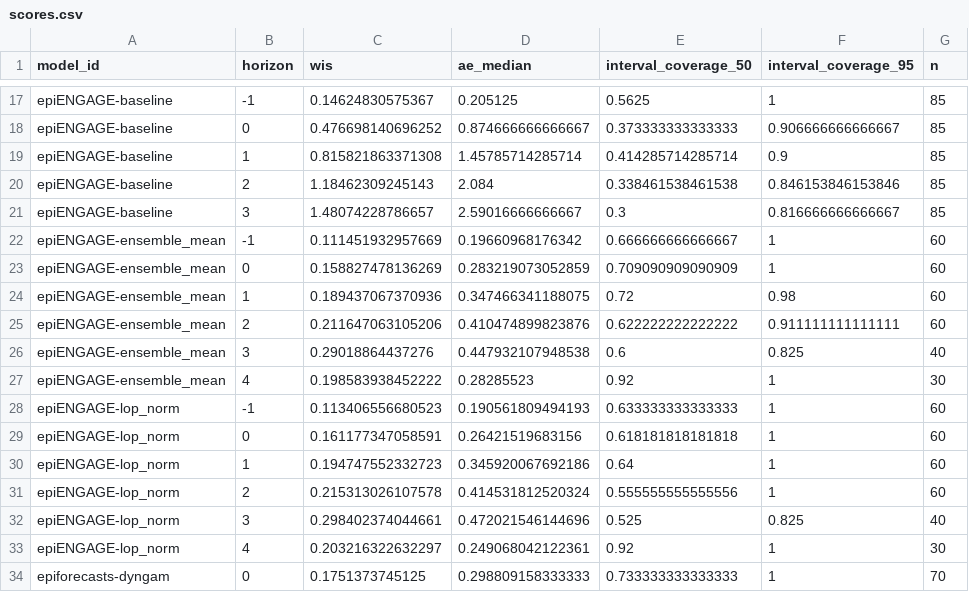
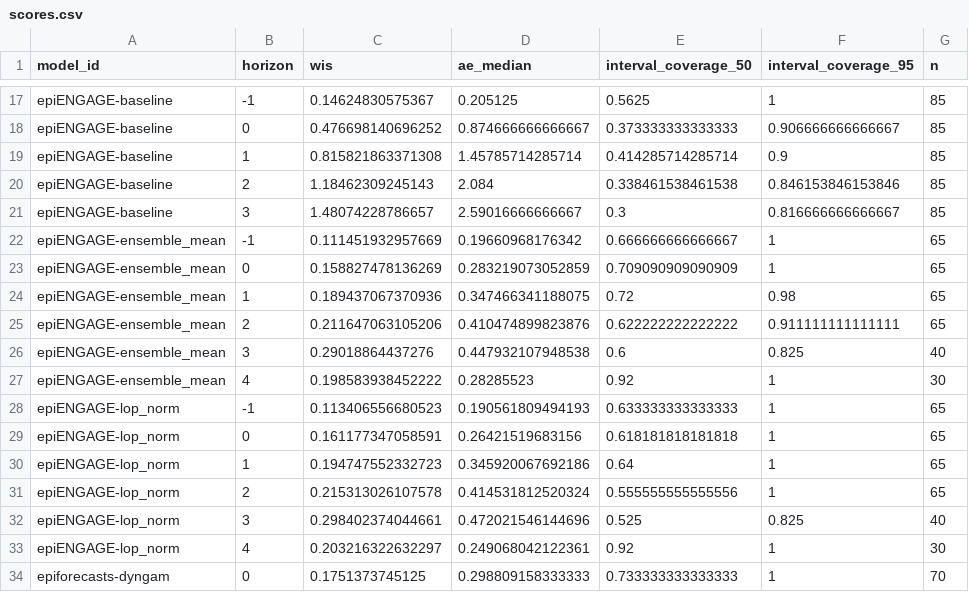
Before and after one commit to lshandross/dashboard-test, a CSV file: scores/Flu ED visits pct/Full season/horizon/scores.csv, drawn as a sheet; only a part is shown, gaps mark what is left out.

```diff
--- a/scores/Flu ED visits pct/Full season/horizon/scores.csv
+++ b/scores/Flu ED visits pct/Full season/horizon/scores.csv
@@ -21,12 +21,12 @@
 "epiENGAGE-baseline",3,1.48074228786657,2.59016666666667,0.3,0.816666666666667,85
-"epiENGAGE-ensemble_mean",-1,0.111451932957669,0.19660968176342,0.666666666666667,1,60
-"epiENGAGE-ensemble_mean",0,0.158827478136269,0.283219073052859,0.709090909090909,1,60
-"epiENGAGE-ensemble_mean",1,0.189437067370936,0.347466341188075,0.72,0.98,60
-"epiENGAGE-ensemble_mean",2,0.211647063105206,0.410474899823876,0.622222222222222,0.911111111111111,60
+"epiENGAGE-ensemble_mean",-1,0.111451932957669,0.19660968176342,0.666666666666667,1,65
+"epiENGAGE-ensemble_mean",0,0.158827478136269,0.283219073052859,0.709090909090909,1,65
+"epiENGAGE-ensemble_mean",1,0.189437067370936,0.347466341188075,0.72,0.98,65
+"epiENGAGE-ensemble_mean",2,0.211647063105206,0.410474899823876,0.622222222222222,0.911111111111111,65
 "epiENGAGE-ensemble_mean",3,0.29018864437276,0.447932107948538,0.6,0.825,40
 "epiENGAGE-ensemble_mean",4,0.198583938452222,0.28285523,0.92,1,30
-"epiENGAGE-lop_norm",-1,0.113406556680523,0.190561809494193,0.633333333333333,1,60
-"epiENGAGE-lop_norm",0,0.161177347058591,0.26421519683156,0.618181818181818,1,60
-"epiENGAGE-lop_norm",1,0.194747552332723,0.345920067692186,0.64,1,60
-"epiENGAGE-lop_norm",2,0.215313026107578,0.414531812520324,0.555555555555556,1,60
+"epiENGAGE-lop_norm",-1,0.113406556680523,0.190561809494193,0.633333333333333,1,65
+"epiENGAGE-lop_norm",0,0.161177347058591,0.26421519683156,0.618181818181818,1,65
+"epiENGAGE-lop_norm",1,0.194747552332723,0.345920067692186,0.64,1,65
+"epiENGAGE-lop_norm",2,0.215313026107578,0.414531812520324,0.555555555555556,1,65
 "epiENGAGE-lop_norm",3,0.298402374044661,0.472021546144696,0.525,0.825,40
```
Also changed, not shown: scores/Flu ED visits pct/Full season/location/scores.csv, scores/Flu ED visits pct/Full season/reference_date/scores.csv, 12 other files.
